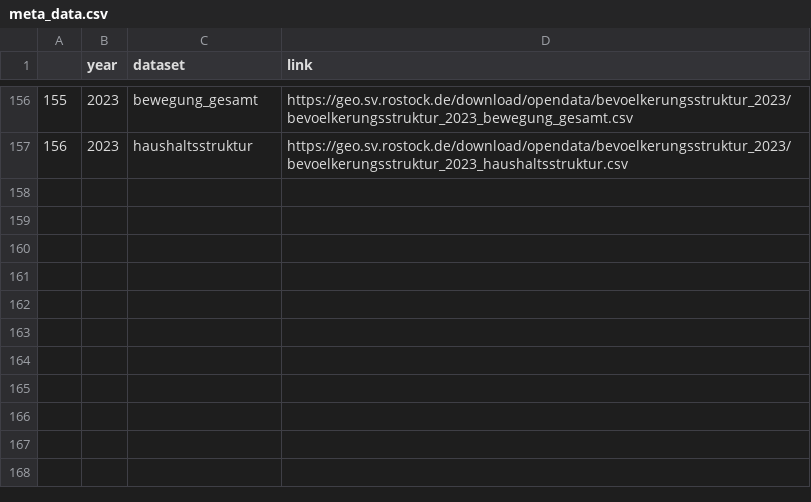
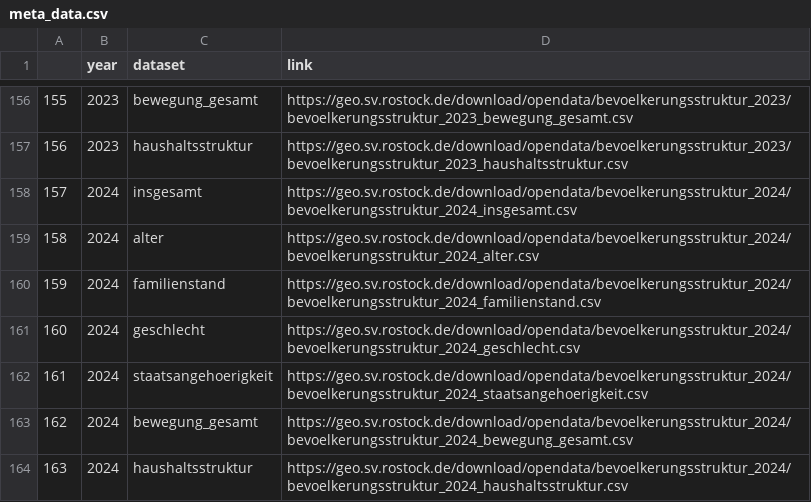
Before and after one commit to Henrik-Alexander/hro, a CSV file: meta_data.csv, drawn as a sheet; only a part is shown, gaps mark what is left out.

```diff
--- a/meta_data.csv
+++ b/meta_data.csv
@@ -157 +157,8 @@
 "156",2023,"haushaltsstruktur","https://geo.sv.rostock.de/download/opendata/bevoelkerungsstruktur_2023/bevoelkerungsstruktur_2023_haushaltsstruktur.csv"
+"157",2024,"insgesamt","https://geo.sv.rostock.de/download/opendata/bevoelkerungsstruktur_2024/bevoelkerungsstruktur_2024_insgesamt.csv"
+"158",2024,"alter","https://geo.sv.rostock.de/download/opendata/bevoelkerungsstruktur_2024/bevoelkerungsstruktur_2024_alter.csv"
+"159",2024,"familienstand","https://geo.sv.rostock.de/download/opendata/bevoelkerungsstruktur_2024/bevoelkerungsstruktur_2024_familienstand.csv"
+"160",2024,"geschlecht","https://geo.sv.rostock.de/download/opendata/bevoelkerungsstruktur_2024/bevoelkerungsstruktur_2024_geschlecht.csv"
+"161",2024,"staatsangehoerigkeit","https://geo.sv.rostock.de/download/opendata/bevoelkerungsstruktur_2024/bevoelkerungsstruktur_2024_staatsangehoerigkeit.csv"
+"162",2024,"bewegung_gesamt","https://geo.sv.rostock.de/download/opendata/bevoelkerungsstruktur_2024/bevoelkerungsstruktur_2024_bewegung_gesamt.csv"
+"163",2024,"haushaltsstruktur","https://geo.sv.rostock.de/download/opendata/bevoelkerungsstruktur_2024/bevoelkerungsstruktur_2024_haushaltsstruktur.csv"
```
Also changed, not shown: 2 other files.
